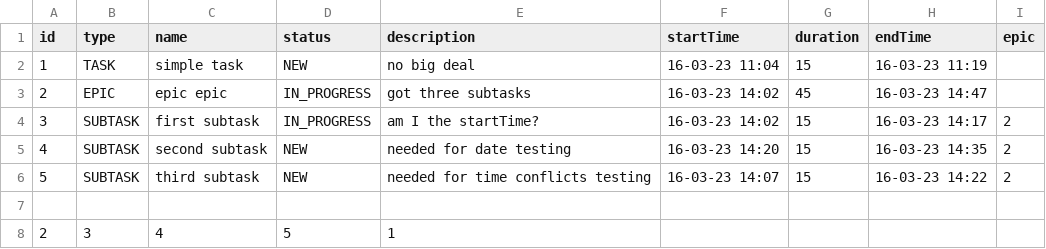
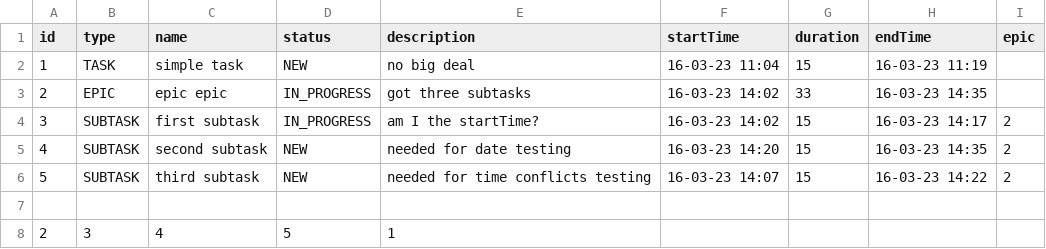
Before and after one commit to MsHitai/kanban, a CSV file: resources/save.csv, drawn as a sheet.

```diff
--- a/resources/save.csv
+++ b/resources/save.csv
@@ -2,3 +2,3 @@ id,type,name,status,description,startTime,duration,endTime,epic
 1,TASK,simple task,NEW,no big deal,16-03-23 11:04,15,16-03-23 11:19
-2,EPIC,epic epic,IN_PROGRESS,got three subtasks,16-03-23 14:02,45,16-03-23 14:47
+2,EPIC,epic epic,IN_PROGRESS,got three subtasks,16-03-23 14:02,33,16-03-23 14:35
 3,SUBTASK,first subtask,IN_PROGRESS,am I the startTime?,16-03-23 14:02,15,16-03-23 14:17,2
```
Also changed, not shown: 3 other files.
